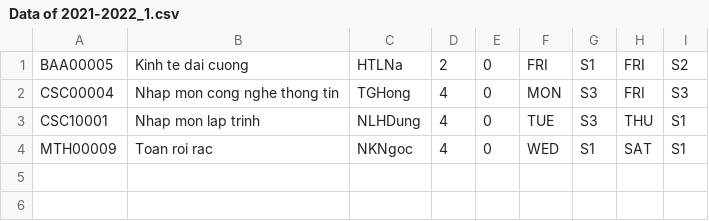
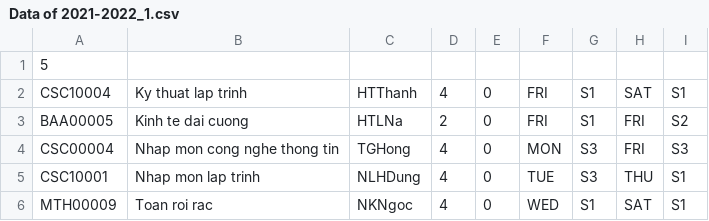
Before and after one commit to KTLT21CLC10/A-Course-Registration-System, a CSV file: MainProject/Data of 2021-2022_1.csv, drawn as a sheet.

Commit message:
Final Project

```diff
--- a/MainProject/Data of 2021-2022_1.csv
+++ b/MainProject/Data of 2021-2022_1.csv
@@ -1 +1,3 @@
+5,,,,,,,,
+CSC10004,Ky thuat lap trinh,HTThanh,4,0,FRI,S1,SAT,S1
 BAA00005,Kinh te dai cuong,HTLNa,2,0,FRI,S1,FRI,S2
```
Also changed, not shown: 3 other files.
